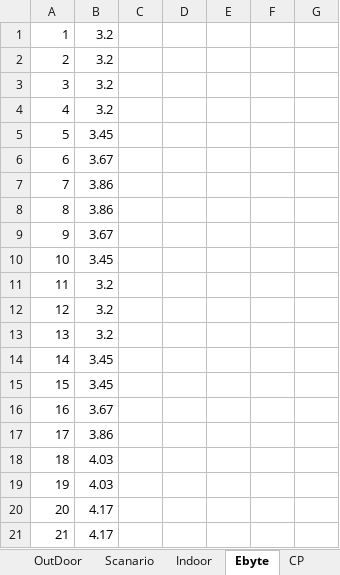
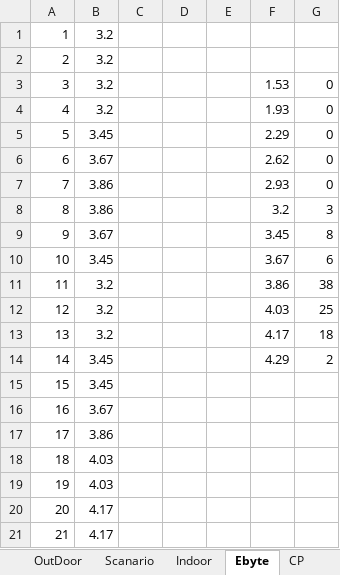
Before and after one commit to ducxd11041999/LoRa-2G4-Lib, an Excel workbook: tmp/measure/Report_ThayHuy/Report_ThayHuy.xlsx, sheet Ebyte, drawn as a sheet; only a part is shown; values as stored, in another font and other column widths than the file's, no borders; charts and pictures not drawn; the diff names each change by its address in the sheet, - before the commit and + after, or states it on an @@ line.

Commit message:
add chart ranging

```diff
--- a/tmp/measure/Report_ThayHuy/Report_ThayHuy.xlsx (sheet Ebyte)
+++ b/tmp/measure/Report_ThayHuy/Report_ThayHuy.xlsx (sheet Ebyte)
-F3: (empty)
+F3: 1.53
-G3:G7: (empty)
+G3:G7: 0
-F4: (empty)
+F4: 1.93
-F5: (empty)
+F5: 2.29
-F6: (empty)
+F6: 2.62
-F7: (empty)
+F7: 2.93
-F8: (empty)
+F8: 3.2
-G8: (empty)
+G8: 3
-F9: (empty)
+F9: 3.45
-G9: (empty)
+G9: 8
-F10: (empty)
+F10: 3.67
-G10: (empty)
+G10: 6
-F11: (empty)
+F11: 3.86
-G11: (empty)
+G11: 38
-F12: (empty)
+F12: 4.03
-G12: (empty)
+G12: 25
-F13: (empty)
+F13: 4.17
-G13: (empty)
+G13: 18
-F14: (empty)
+F14: 4.29
-G14: (empty)
+G14: 2
```
Also changed, not shown: sheet CP, sheet OutDoor, charts or pictures.
